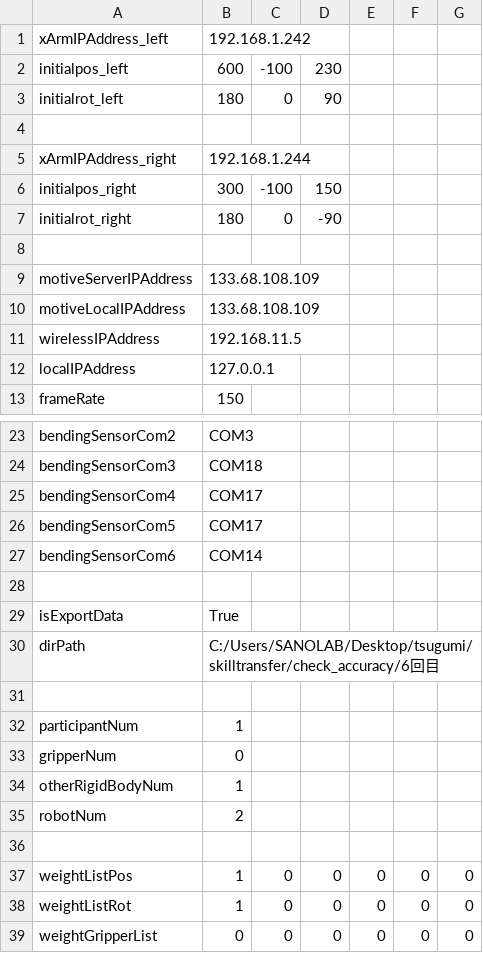
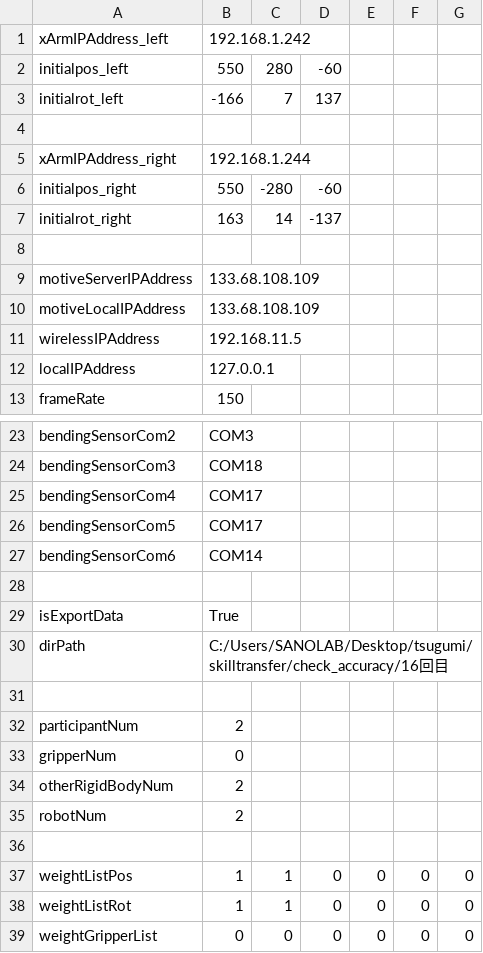
Before and after one commit to clz13087/skill-transfer, a CSV file: config/settings.csv, drawn as a sheet; only a part is shown, gaps mark what is left out.

```diff
--- a/config/settings.csv
+++ b/config/settings.csv
@@ -1,8 +1,8 @@
 xArmIPAddress_left,192.168.1.242
-initialpos_left,600,-100,230
-initialrot_left,180,0,90
+initialpos_left,550,280,-60
+initialrot_left,-166,7,137
 
 xArmIPAddress_right,192.168.1.244
-initialpos_right,300,-100,150
-initialrot_right,180,0,-90
+initialpos_right,550,-280,-60
+initialrot_right,163,14,-137
 
@@ -29,11 +29,11 @@ bendingSensorCom6,COM14
 isExportData,True
-dirPath,C:/Users/SANOLAB/Desktop/tsugumi/skilltransfer/check_accuracy/6回目
+dirPath,C:/Users/SANOLAB/Desktop/tsugumi/skilltransfer/check_accuracy/16回目
 
-participantNum,1
+participantNum,2
 gripperNum,0
-otherRigidBodyNum,1
+otherRigidBodyNum,2
 robotNum,2
 
-weightListPos,1,0,0,0,0,0
-weightListRot,1,0,0,0,0,0
+weightListPos,1,1,0,0,0,0
+weightListRot,1,1,0,0,0,0
 weightGripperList,0,0,0,0,0,0
```
Also changed, not shown: 2 other files.
